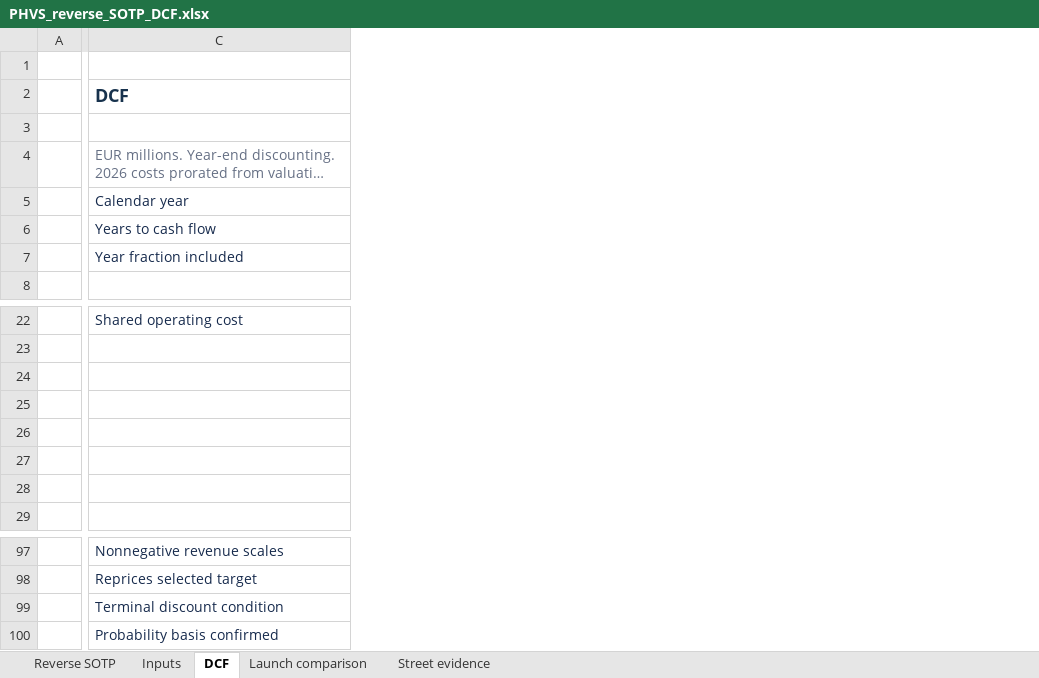
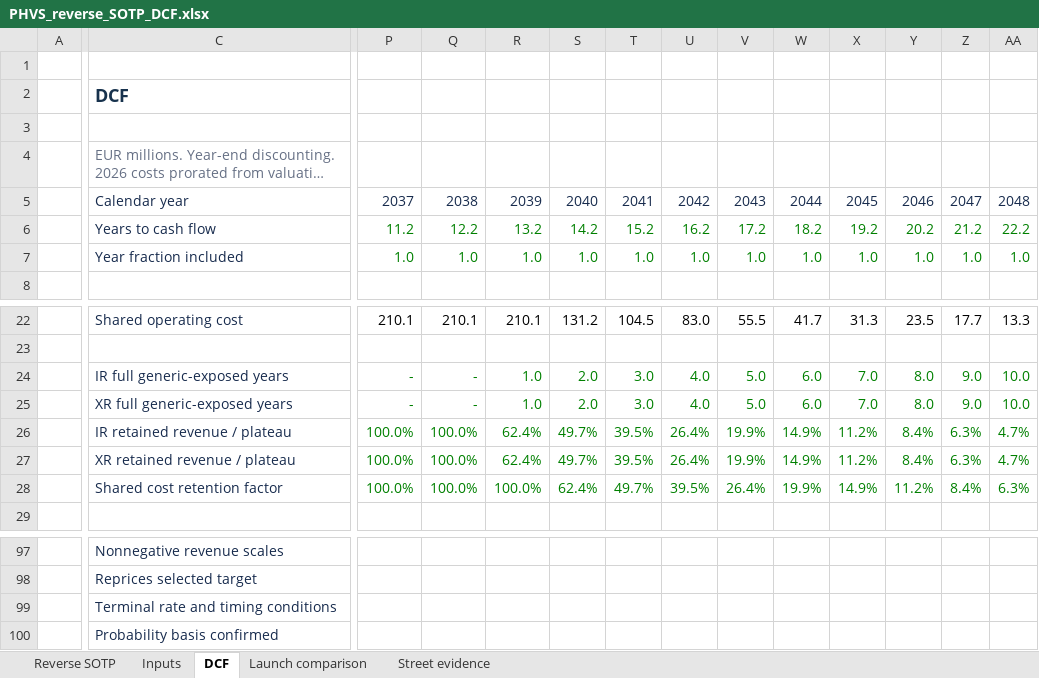
Before and after one commit to potpotman123/PHVS, an Excel workbook: outputs/01a111f7-26b0-7fc2-b98f-41db76412d40/PHVS_reverse_SOTP_DCF.xlsx, sheet DCF, drawn as a sheet; only a part is shown, gaps mark what is left out; long unchanged cells end in …; values as stored, in another font and other column widths than the file's, no borders; conditional formats not drawn; rows hold the shown columns only; the diff covers the shown part only; the diff names each change by its address in the sheet, - before the commit and + after, or states it on an @@ line.

Commit message:
Model explicit post-generic revenue erosion using rare-disease analogues

```diff
--- a/outputs/01a111f7-26b0-7fc2-b98f-41db76412d40/PHVS_reverse_SOTP_DCF.xlsx (sheet DCF)
+++ b/outputs/01a111f7-26b0-7fc2-b98f-41db76412d40/PHVS_reverse_SOTP_DCF.xlsx (sheet DCF)
+column P, rows 5-7: 2037 | 11.2 | 1.0; rows 22-28: 210.1 |  | - | - | 100.0% | 100.0% | 100.0%
+column Q, rows 5-7: 2038 | 12.2 | 1.0; rows 22-28: 210.1 |  | - | - | 100.0% | 100.0% | 100.0%
+column R, rows 5-7: 2039 | 13.2 | 1.0; rows 22-28: 210.1 |  | 1.0 | 1.0 | 62.4% | 62.4% | 100.0%
+column S, rows 5-7: 2040 | 14.2 | 1.0; rows 22-28: 131.2 |  | 2.0 | 2.0 | 49.7% | 49.7% | 62.4%
+column T, rows 5-7: 2041 | 15.2 | 1.0; rows 22-28: 104.5 |  | 3.0 | 3.0 | 39.5% | 39.5% | 49.7%
+column U, rows 5-7: 2042 | 16.2 | 1.0; rows 22-28: 83.0 |  | 4.0 | 4.0 | 26.4% | 26.4% | 39.5%
+column V, rows 5-7: 2043 | 17.2 | 1.0; rows 22-28: 55.5 |  | 5.0 | 5.0 | 19.9% | 19.9% | 26.4%
+column W, rows 5-7: 2044 | 18.2 | 1.0; rows 22-28: 41.7 |  | 6.0 | 6.0 | 14.9% | 14.9% | 19.9%
+column X, rows 5-7: 2045 | 19.2 | 1.0; rows 22-28: 31.3 |  | 7.0 | 7.0 | 11.2% | 11.2% | 14.9%
+column Y, rows 5-7: 2046 | 20.2 | 1.0; rows 22-28: 23.5 |  | 8.0 | 8.0 | 8.4% | 8.4% | 11.2%
+column Z, rows 5-7: 2047 | 21.2 | 1.0; rows 22-28: 17.7 |  | 9.0 | 9.0 | 6.3% | 6.3% | 8.4%
+column AA, rows 5-7: 2048 | 22.2 | 1.0; rows 22-28: 13.3 |  | 10.0 | 10.0 | 4.7% | 4.7% | 6.3%
-row 24: (empty)
+row 24:  | IR full generic-exposed years | - | - | 1.0 | 2.0 | 3.0 | 4.0 | 5.0 | 6.0 | 7.0 | 8.0 | 9.0 | 10.0
-row 25: (empty)
+row 25:  | XR full generic-exposed years | - | - | 1.0 | 2.0 | 3.0 | 4.0 | 5.0 | 6.0 | 7.0 | 8.0 | 9.0 | 10.0
-row 26: (empty)
+row 26:  | IR retained revenue / plateau | 100.0% | 100.0% | 62.4% | 49.7% | 39.5% | 26.4% | 19.9% | 14.9% | 11.2% | 8.4% | 6.3% | 4.7%
-row 27: (empty)
+row 27:  | XR retained revenue / plateau | 100.0% | 100.0% | 62.4% | 49.7% | 39.5% | 26.4% | 19.9% | 14.9% | 11.2% | 8.4% | 6.3% | 4.7%
-row 28: (empty)
+row 28:  | Shared cost retention factor | 100.0% | 100.0% | 100.0% | 62.4% | 49.7% | 39.5% | 26.4% | 19.9% | 14.9% | 11.2% | 8.4% | 6.3%
-C99: Terminal discount condition
+C99: Terminal rate and timing conditions
```
Also changed, not shown: 3 added rows, 3 removed rows, 7 added columns and 144 edited cells elsewhere in this sheet, sheet Reverse SOTP, sheet Street evidence, sheet Inputs, sheet Launch comparison, formulas that keep their value, charts or pictures, 6 other files.
